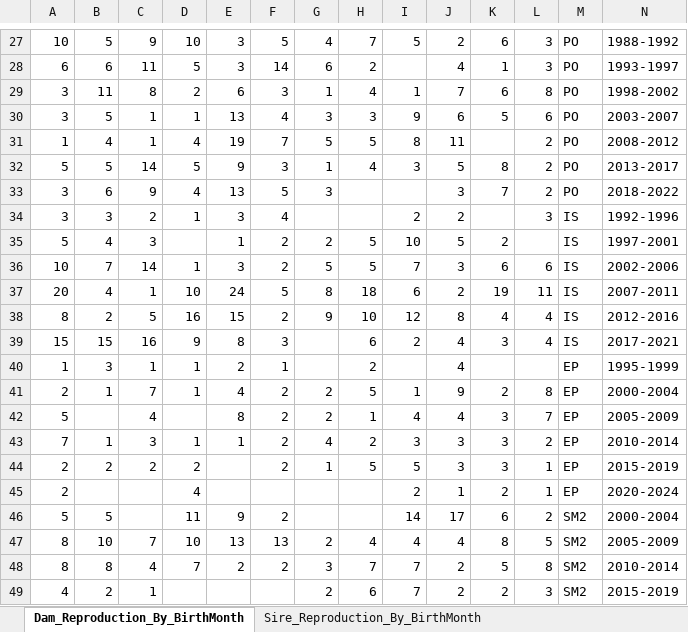
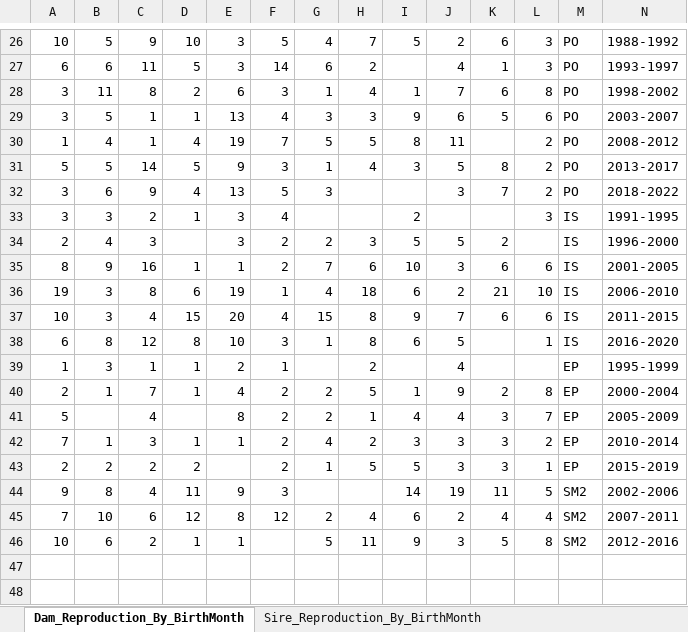
Before and after one commit to KimTuyenHuynhDam/circanual_seasonality_breeding_pero, an Excel workbook: database - circanual/Parent_Reproduction_By_BirthMonth.xlsx, sheet Dam_Reproduction_By_BirthMonth, drawn as a sheet; only a part is shown, gaps mark what is left out; values as stored, in another font and other column widths than the file's, no borders; removed rows and columns are numbered as before the commit, all else as after; the diff covers the shown part only; the diff names each change by its address in the sheet, - before the commit and + after, or states it on an @@ line.

```diff
--- a/database - circanual/Parent_Reproduction_By_BirthMonth.xlsx (sheet Dam_Reproduction_By_BirthMonth)
+++ b/database - circanual/Parent_Reproduction_By_BirthMonth.xlsx (sheet Dam_Reproduction_By_BirthMonth)
-J33: 2
+J33: (empty)
-N33: 1992-1996
+N33: 1991-1995
-A34: 5
+A34: 2
-E34: 1
+E34: 3
-H34: 5
+H34: 3
-I34: 10
+I34: 5
-N34: 1997-2001
+N34: 1996-2000
+row 35: 8 | 9 | 16 | 1 | 1 | 2 | 7 | 6 | 10 | 3 | 6 | 6 | IS | 2001-2005
+row 36: 19 | 3 | 8 | 6 | 19 | 1 | 4 | 18 | 6 | 2 | 21 | 10 | IS | 2006-2010
-B37: 7
+B37: 3
-C37: 14
+C37: 4
-D37: 1
+D37: 15
-E37: 3
+E37: 20
-F37: 2
+F37: 4
-G37: 5
+G37: 15
-H37: 5
+H37: 8
-I37: 7
+I37: 9
-J37: 3
+J37: 7
-N37: 2002-2006
+N37: 2011-2015
-row 37: 20 | 4 | 1 | 10 | 24 | 5 | 8 | 18 | 6 | 2 | 19 | 11 | IS | 2007-2011
-row 38: 8 | 2 | 5 | 16 | 15 | 2 | 9 | 10 | 12 | 8 | 4 | 4 | IS | 2012-2016
-row 39: 15 | 15 | 16 | 9 | 8 | 3 |  | 6 | 2 | 4 | 3 | 4 | IS | 2017-2021
+row 38: 6 | 8 | 12 | 8 | 10 | 3 | 1 | 8 | 6 | 5 |  | 1 | IS | 2016-2020
-row 45: 2 |  |  | 4 |  |  |  |  | 2 | 1 | 2 | 1 | EP | 2020-2024
-row 46: 5 | 5 |  | 11 | 9 | 2 |  |  | 14 | 17 | 6 | 2 | SM2 | 2000-2004
-row 47: 8 | 10 | 7 | 10 | 13 | 13 | 2 | 4 | 4 | 4 | 8 | 5 | SM2 | 2005-2009
-row 48: 8 | 8 | 4 | 7 | 2 | 2 | 3 | 7 | 7 | 2 | 5 | 8 | SM2 | 2010-2014
-row 49: 4 | 2 | 1 |  |  |  | 2 | 6 | 7 | 2 | 2 | 3 | SM2 | 2015-2019
+row 44: 9 | 8 | 4 | 11 | 9 | 3 |  |  | 14 | 19 | 11 | 5 | SM2 | 2002-2006
+row 45: 7 | 10 | 6 | 12 | 8 | 12 | 2 | 4 | 6 | 2 | 4 | 4 | SM2 | 2007-2011
+row 46: 10 | 6 | 2 | 1 | 1 |  | 5 | 11 | 9 | 3 | 5 | 8 | SM2 | 2012-2016
```
Also changed, not shown: 5 added rows, 6 removed rows and 15 edited cells elsewhere in this sheet, sheet Sire_Reproduction_By_BirthMonth, breeding_patterns - win, sum/Total_Species_Data_Summary.xlsx, breeding_patterns - win, sum/interval from birthday to 1st delivery time/BW- MinIntervals_ByParentBirthSeason_and_MaxYear.xlsx, 4 other files.
